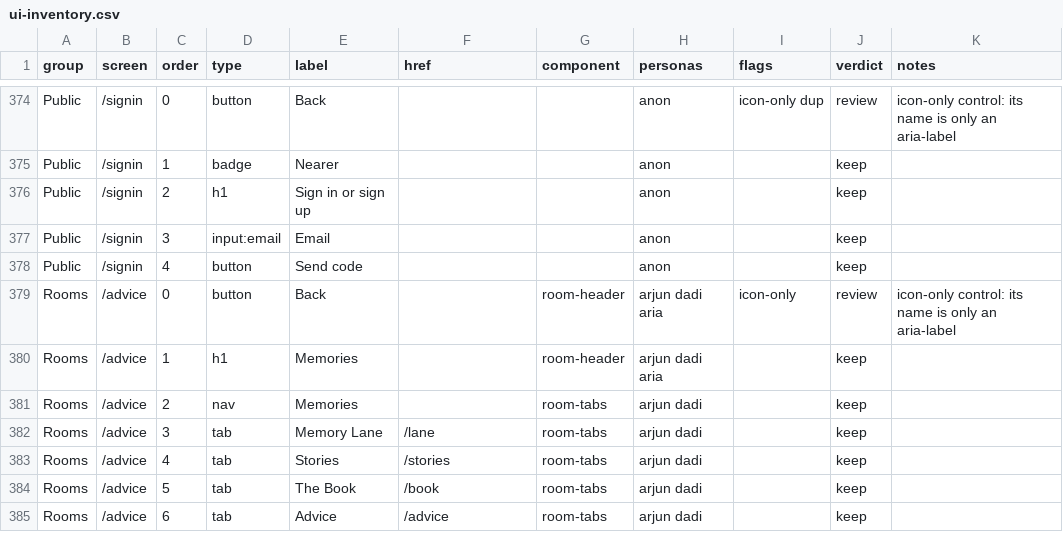
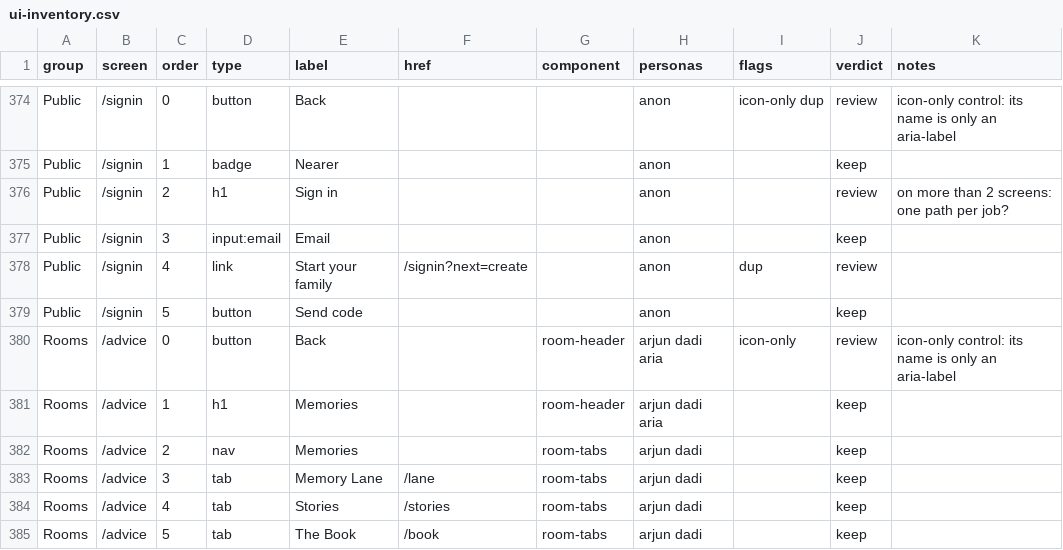
Before and after one commit to Sanjeevlabs/Nearer, a CSV file: docs/ui-inventory.csv, drawn as a sheet; only a part is shown, gaps mark what is left out; the shorter side is filled out with more unchanged rows.

Commit message:
UI inventory: sign in and sign up

```diff
--- a/docs/ui-inventory.csv
+++ b/docs/ui-inventory.csv
@@ -375,5 +375,6 @@ Public,/signin,0,button,Back,,,anon,icon-only dup,review,icon-only control: its
 Public,/signin,1,badge,Nearer,,,anon,,keep,
-Public,/signin,2,h1,Sign in or sign up,,,anon,,keep,
+Public,/signin,2,h1,Sign in,,,anon,,review,on more than 2 screens: one path per job?
 Public,/signin,3,input:email,Email,,,anon,,keep,
-Public,/signin,4,button,Send code,,,anon,,keep,
+Public,/signin,4,link,Start your family,/signin?next=create,,anon,dup,review,
+Public,/signin,5,button,Send code,,,anon,,keep,
 Rooms,/advice,0,button,Back,,room-header,arjun dadi aria,icon-only,review,icon-only control: its name is only an aria-label
```
